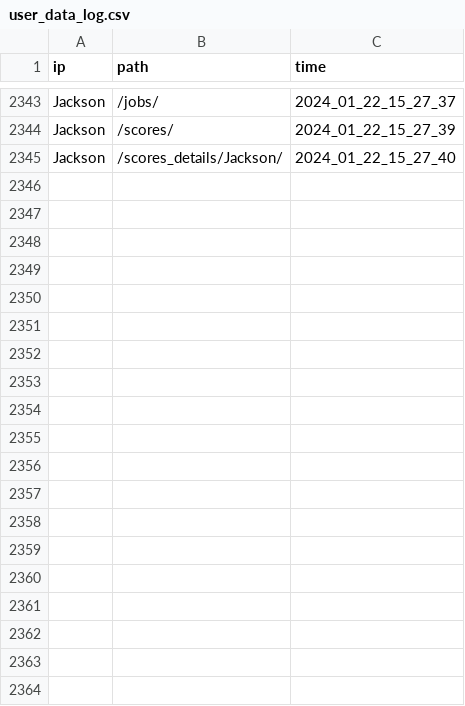
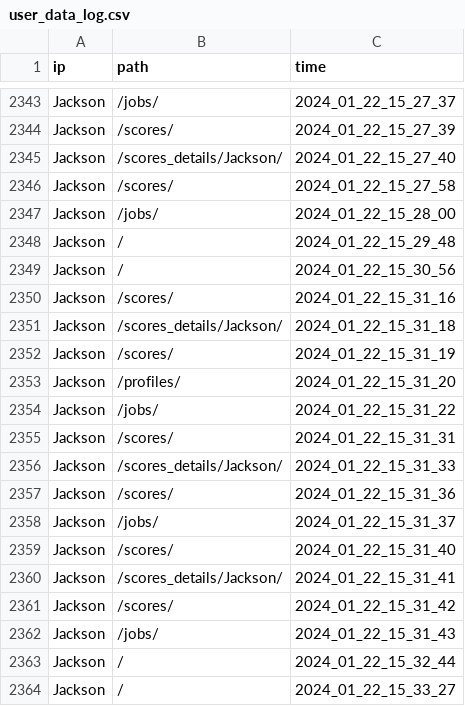
Before and after one commit to jacksonmunday/divi-webapp, a CSV file: divi/myapp/user_data_log.csv, drawn as a sheet; only a part is shown, gaps mark what is left out; the diff covers the shown part only.

```diff
--- a/divi/myapp/user_data_log.csv
+++ b/divi/myapp/user_data_log.csv
@@ -2345 +2345,20 @@ Jackson,/scores/,2024_01_22_15_27_39
 Jackson,/scores_details/Jackson/,2024_01_22_15_27_40
+Jackson,/scores/,2024_01_22_15_27_58
+Jackson,/jobs/,2024_01_22_15_28_00
+Jackson,/,2024_01_22_15_29_48
+Jackson,/,2024_01_22_15_30_56
+Jackson,/scores/,2024_01_22_15_31_16
+Jackson,/scores_details/Jackson/,2024_01_22_15_31_18
+Jackson,/scores/,2024_01_22_15_31_19
+Jackson,/profiles/,2024_01_22_15_31_20
+Jackson,/jobs/,2024_01_22_15_31_22
+Jackson,/scores/,2024_01_22_15_31_31
+Jackson,/scores_details/Jackson/,2024_01_22_15_31_33
+Jackson,/scores/,2024_01_22_15_31_36
+Jackson,/jobs/,2024_01_22_15_31_37
+Jackson,/scores/,2024_01_22_15_31_40
+Jackson,/scores_details/Jackson/,2024_01_22_15_31_41
+Jackson,/scores/,2024_01_22_15_31_42
+Jackson,/jobs/,2024_01_22_15_31_43
+Jackson,/,2024_01_22_15_32_44
+Jackson,/,2024_01_22_15_33_27
```
Also changed, not shown: 39 added rows elsewhere in this file, divi/myapp/jobs.csv, 3 other files.
